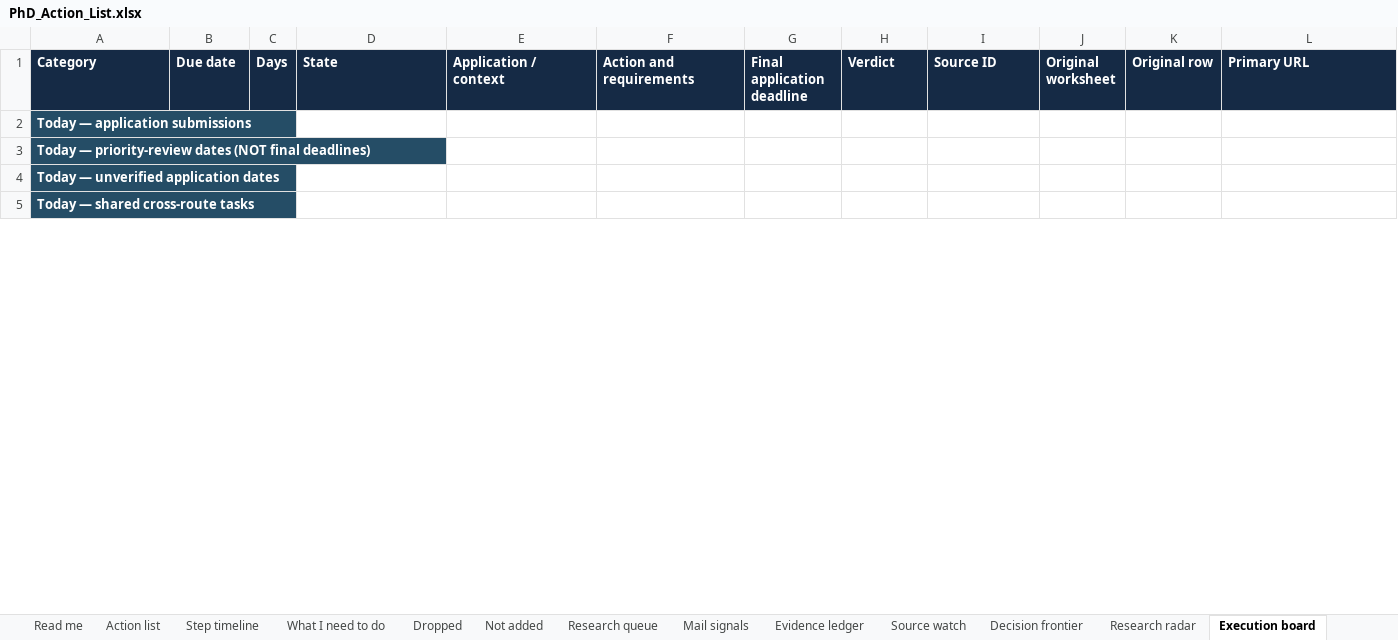
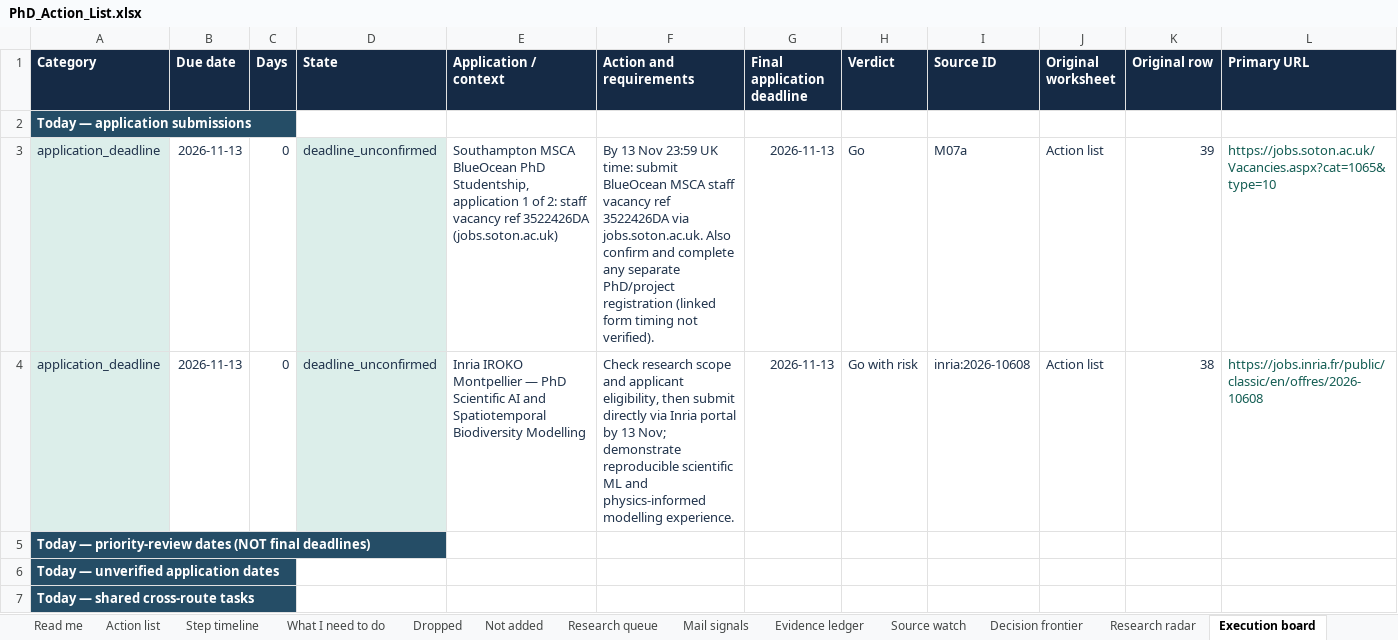
Before and after one commit to Armanasq/phd_tracker, an Excel workbook: PhD_Action_List.xlsx, sheet Execution board, drawn as a sheet; only a part is shown; values as stored, in another font and other column widths than the file's, no borders; rows hold the shown columns only; the diff covers the shown part only; the diff names each change by its address in the sheet, - before the commit and + after, or states it on an @@ line.

```diff
--- a/PhD_Action_List.xlsx (sheet Execution board)
+++ b/PhD_Action_List.xlsx (sheet Execution board)
+row 3: application_deadline | 2026-11-13 | 0 | deadline_unconfirmed | Southampton MSCA BlueOcean PhD Studentship, application 1 of 2: staff vacancy ref 3522426DA (jobs.soton.ac.uk) | By 13 Nov 23:59 UK time: submit BlueOcean MSCA staff vacancy ref 3522426DA via jobs.soton.ac.uk. Also confirm and complete any separate PhD/project registration (linked form timing not verified). | 2026-11-13 | Go | M07a | Action list | 39 | https://jobs.soton.ac.uk/Vacancies.aspx?cat=1065&type=10
+row 4: application_deadline | 2026-11-13 | 0 | deadline_unconfirmed | Inria IROKO Montpellier — PhD Scientific AI and Spatiotemporal Biodiversity Modelling | Check research scope and applicant eligibility, then submit directly via Inria portal by 13 Nov; demonstrate reproducible scientific ML and physics-informed modelling experience. | 2026-11-13 | Go with risk | inria:2026-10608 | Action list | 38 | https://jobs.inria.fr/public/classic/en/offres/2026-10608
```
Also changed, not shown: 7 added rows, 2 removed rows and 90 edited cells elsewhere in this sheet, sheet Task ledger, sheet Research radar, sheet Decision frontier, sheet Source watch, sheet Read me, sheet Action list, 35 other files.
